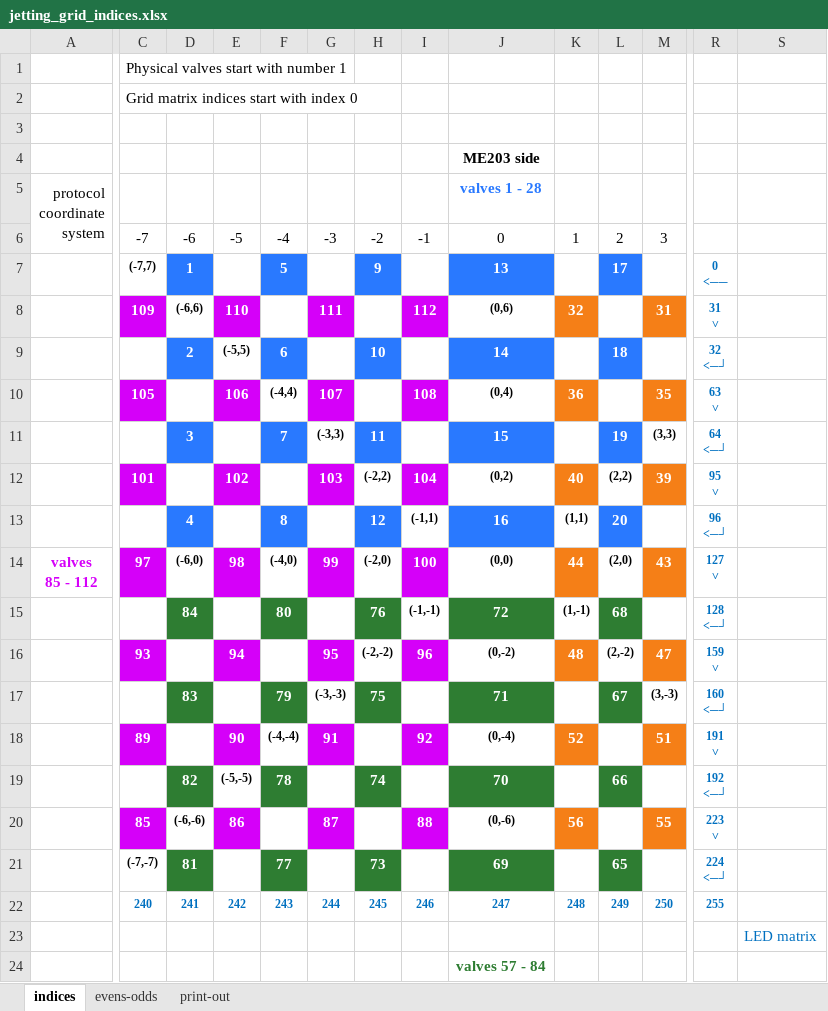
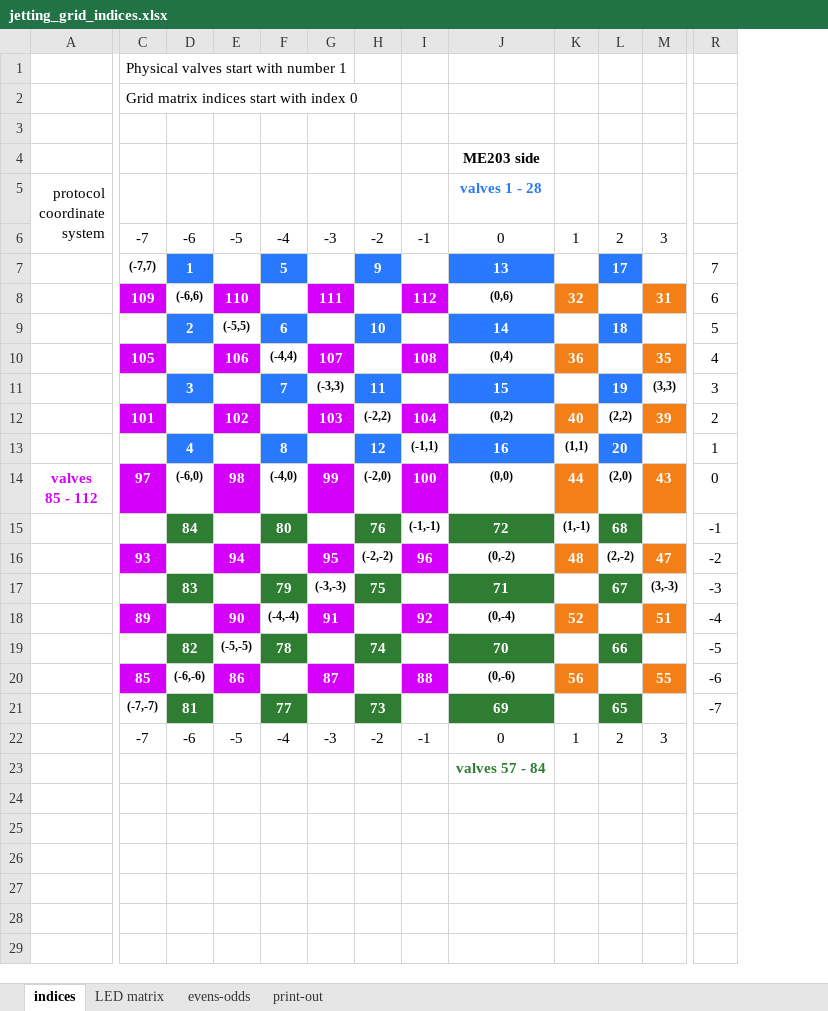
Before and after one commit to Dennis-van-Gils/project-TWT-jetting-grid, an Excel workbook: docs/jetting_grid_indices.xlsx, sheet indices, drawn as a sheet; only a part is shown, gaps mark what is left out; values as stored, in another font and other column widths than the file's, no borders; removed rows and columns are numbered as before the commit, all else as after; rows hold the shown columns only; ↵ is a line break in a cell; the diff covers the shown part only; the diff names each change by its address in the sheet, - before the commit and + after, or states it on an @@ line.

Commit message:
Rotated LED matrix by 90 deg CW

```diff
--- a/docs/jetting_grid_indices.xlsx (sheet indices)
+++ b/docs/jetting_grid_indices.xlsx (sheet indices)
+sheet tab: LED matrix
-column S, row 23: LED matrix
-R7: 0 ↵ <──
+R7: 7
@@ R7:R21 bold: on → off, text colour: #0070C0 → black, text size: larger @@
-R8: 31 ↵ ˅
+R8: 6
-R9: 32 ↵ <─┘
+R9: 5
-R10: 63 ↵ ˅
+R10: 4
-R11: 64 ↵ <─┘
+R11: 3
-R12: 95 ↵ ˅
+R12: 2
-R13: 96 ↵ <─┘
+R13: 1
-R14: 127 ↵ ˅
+R14: 0
-R15: 128 ↵ <─┘
+R15: -1
-R16: 159 ↵ ˅
+R16: -2
-R17: 160 ↵ <─┘
+R17: -3
-R18: 191 ↵ ˅
+R18: -4
-R19: 192 ↵ <─┘
+R19: -5
-R20: 223 ↵ ˅
+R20: -6
-R21: 224 ↵ <─┘
+R21: -7
-row 22:  | 240 | 241 | 242 | 243 | 244 | 245 | 246 | 247 | 248 | 249 | 250 | 255
-C22: (empty)
+C22: -7
-D22: (empty)
+D22: -6
-E22: (empty)
+E22: -5
-F22: (empty)
+F22: -4
-G22: (empty)
+G22: -3
-H22: (empty)
+H22: -2
-I22: (empty)
+I22: -1
-J22: (empty)
+J22: 0
-K22: (empty)
+K22: 1
-L22: (empty)
+L22: 2
-M22: (empty)
+M22: 3
```
Also changed, not shown: 1 added column and 4 edited cells elsewhere in this sheet, sheet evens-odds, 3 other files.
